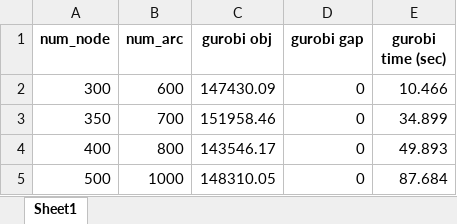
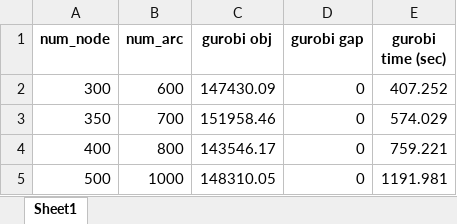
Before and after one commit to demirayonur/congestion_pricing, an Excel workbook: results/gurobi_limits/seed_20_k_100.xlsx, sheet Sheet1, drawn as a sheet; values as stored, in another font and other column widths than the file's, no borders; the diff names each change by its address in the sheet, - before the commit and + after, or states it on an @@ line.

```diff
--- a/results/gurobi_limits/seed_20_k_100.xlsx (sheet Sheet1)
+++ b/results/gurobi_limits/seed_20_k_100.xlsx (sheet Sheet1)
-E2 (gurobi time (sec)): 10.466
+E2 (gurobi time (sec)): 407.252
-E3 (gurobi time (sec)): 34.899
+E3 (gurobi time (sec)): 574.029
-E4 (gurobi time (sec)): 49.893
+E4 (gurobi time (sec)): 759.221
-E5 (gurobi time (sec)): 87.684
+E5 (gurobi time (sec)): 1191.981
```
Also changed, not shown: results/gurobi_limits/seed_10_k_100.xlsx, results/gurobi_limits/seed_30_k_100.xlsx, 21 other files.
